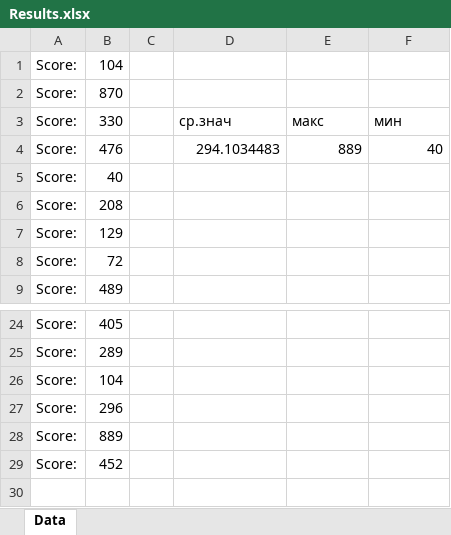
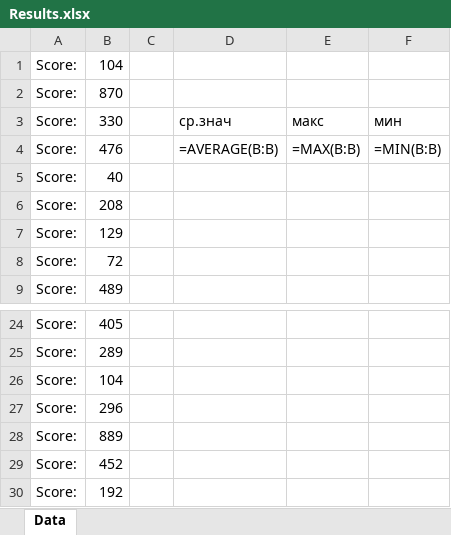
Before and after one commit to KroSheChKa/BasketBot, an Excel workbook: Results.xlsx, sheet Data, drawn as a sheet; only a part is shown, gaps mark what is left out; values as stored, in another font and other column widths than the file's, no borders; formulas without a stored value are shown as written; the diff names each change by its address in the sheet, - before the commit and + after, or states it on an @@ line.

Commit message:
Cleaned file from old records

```diff
--- a/Results.xlsx (sheet Data)
+++ b/Results.xlsx (sheet Data)
-D4: 294.1034483
+D4: =AVERAGE(B:B)
-E4: 889
+E4: =MAX(B:B)
-F4: 40
+F4: =MIN(B:B)
+row 30: Score: | 192
```
